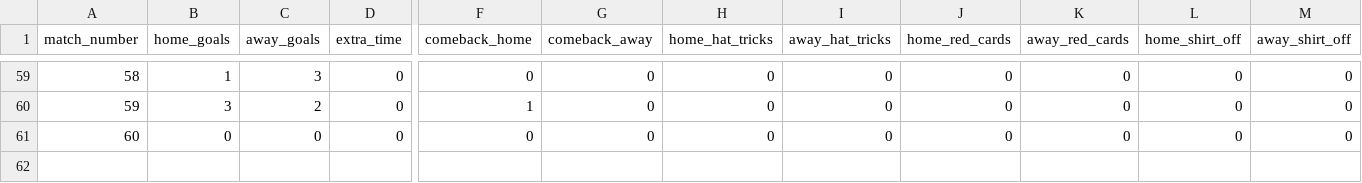
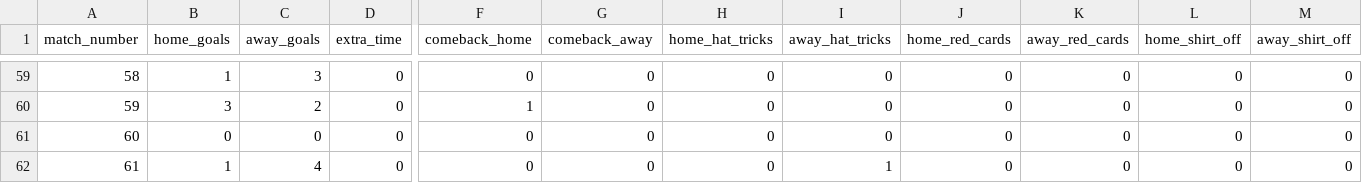
Before and after one commit to oisincarroll296/wc2026-sweepstake, a CSV file: data/match_results.csv, drawn as a sheet; only a part is shown, gaps mark what is left out; rows hold the shown columns only; the diff names each change by its address in the sheet, - before the commit and + after, or states it on an @@ line.

Commit message:
Results: match 61

```diff
--- a/data/match_results.csv
+++ b/data/match_results.csv
+row 62: 61 | 1 | 4 | 0 | 0 | 0 | 0 | 1 | 0 | 0 | 0 | 0
```
